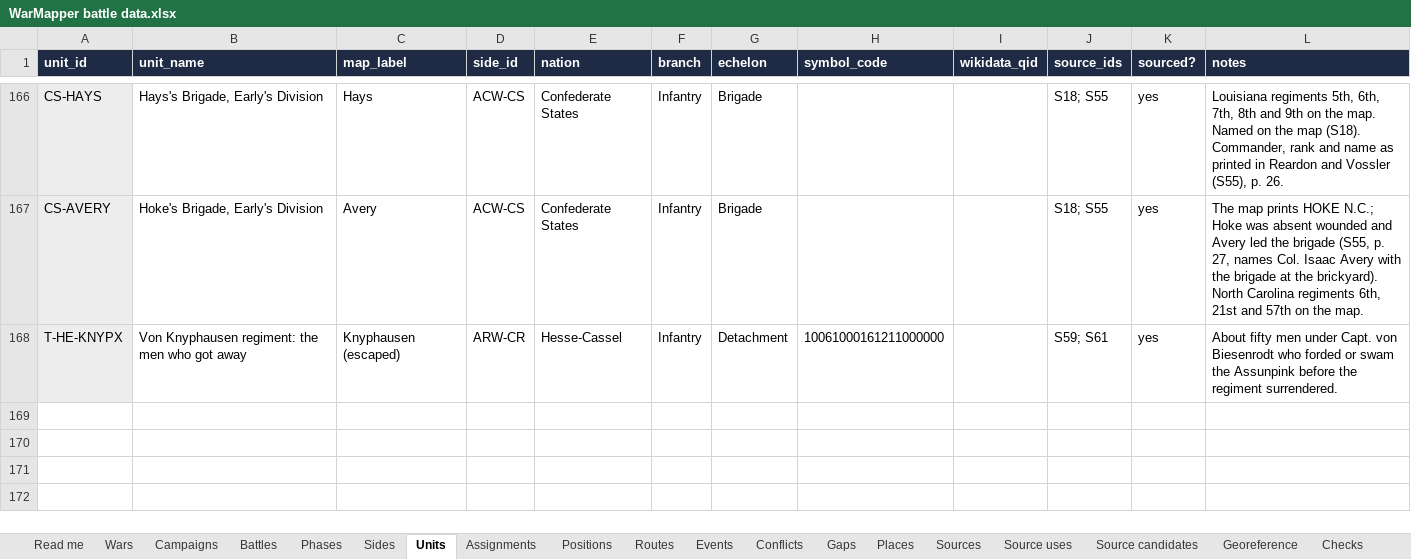
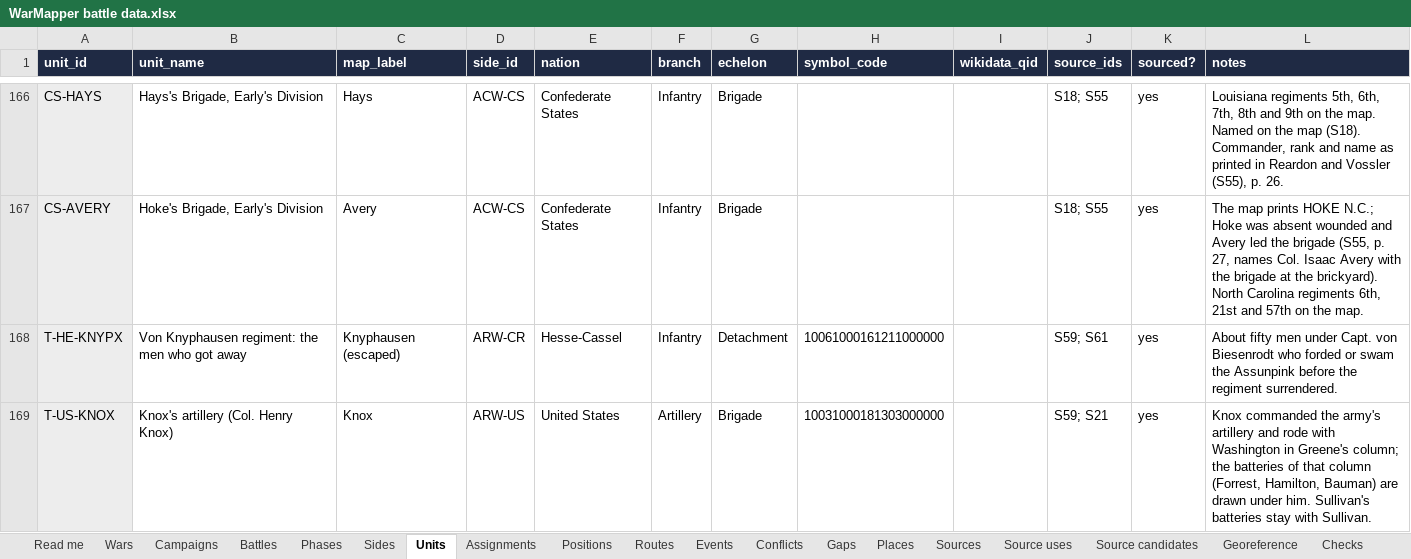
Before and after one commit to mgm9000/WarMapper, an Excel workbook: data/WarMapper battle data.xlsx, sheet Units, drawn as a sheet; only a part is shown, gaps mark what is left out; values as stored, in another font and other column widths than the file's, no borders; the diff names each change by its address in the sheet, - before the commit and + after, or states it on an @@ line.

```diff
--- a/data/WarMapper battle data.xlsx (sheet Units)
+++ b/data/WarMapper battle data.xlsx (sheet Units)
+row 169: T-US-KNOX | Knox's artillery (Col. Henry Knox) | Knox | ARW-US | United States | Artillery | Brigade | 10031000181303000000 |  | S59; S21 | yes | Knox commanded the army's artillery and rode with Washington in Greene's column; the batteries of that column (Forrest, Hamilton, Bauman) are drawn under him. Sullivan's batteries stay with Sullivan.
```
Also changed, not shown: sheet Tracks, sheet Assignments, sheet Playback settings, sheet Positions, sheet Events, sheet Playbacks, 1 more sheet, 6 other files.
